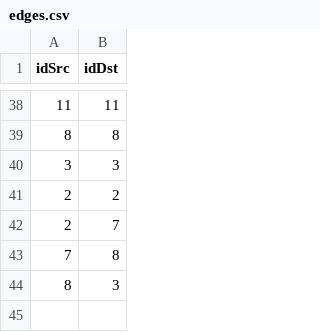
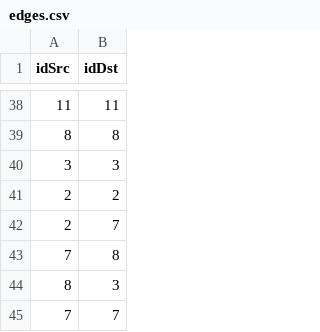
Before and after one commit to CTepedino/final-bdg, a CSV file: graphs/3/edges.csv, drawn as a sheet; only a part is shown, gaps mark what is left out.

Commit message:
test graphs

```diff
--- a/graphs/3/edges.csv
+++ b/graphs/3/edges.csv
@@ -44 +44,2 @@ idSrc,idDst
 8,3
+7,7
```
